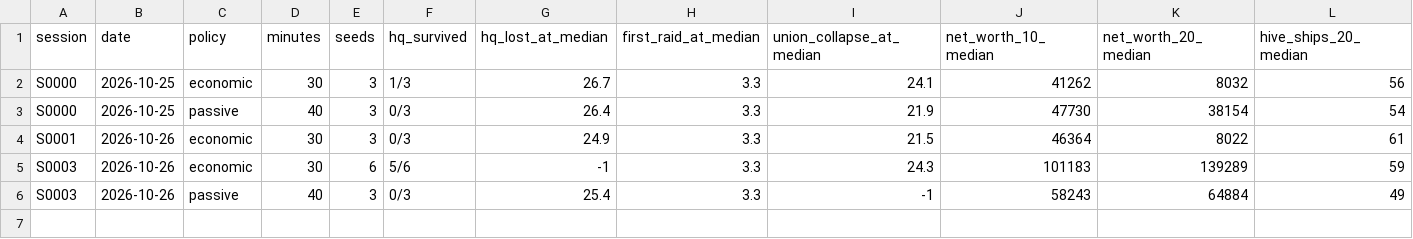
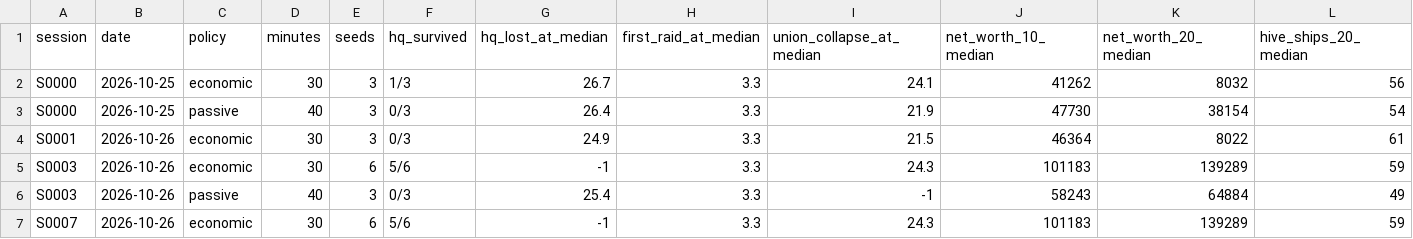
Before and after one commit to iladin/godot-web-games, a CSV file: games/void-sovereign/studio/metrics.csv, drawn as a sheet; only a part is shown; rows hold the shown columns only; the diff names each change by its address in the sheet, - before the commit and + after, or states it on an @@ line.

```diff
--- a/games/void-sovereign/studio/metrics.csv
+++ b/games/void-sovereign/studio/metrics.csv
+row 7: S0007 | 2026-10-26 | economic | 30 | 6 | 5/6 | -1 | 3.3 | 24.3 | 101183 | 139289 | 59
```
Also changed, not shown: 5 other files.
